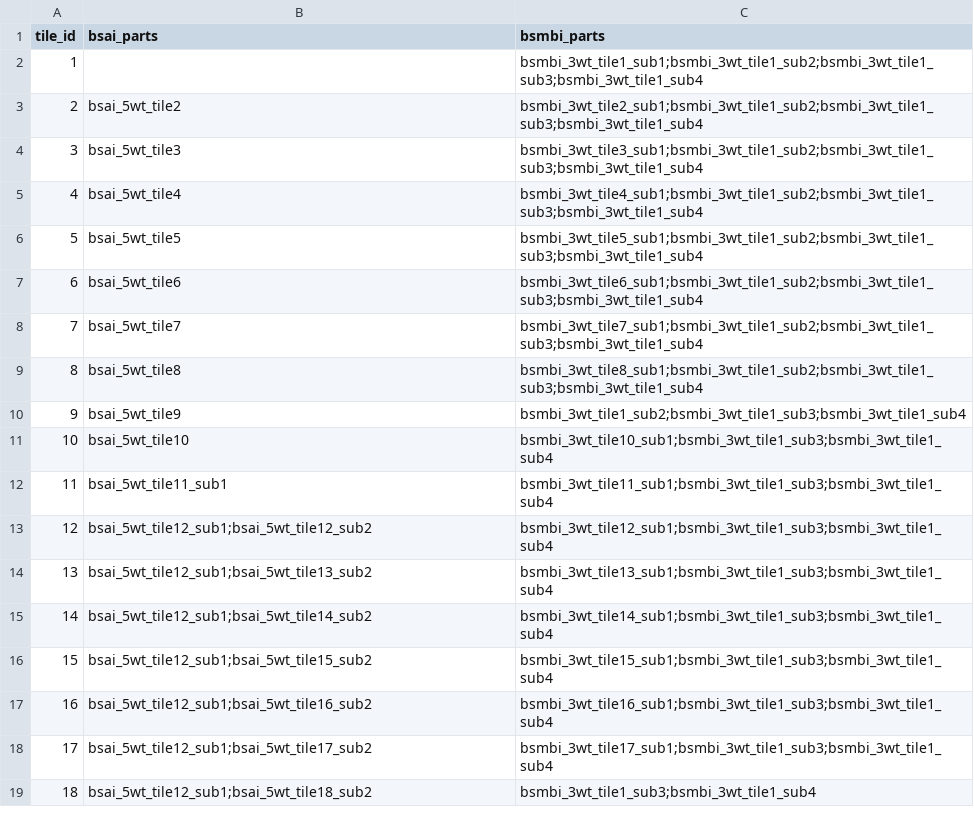
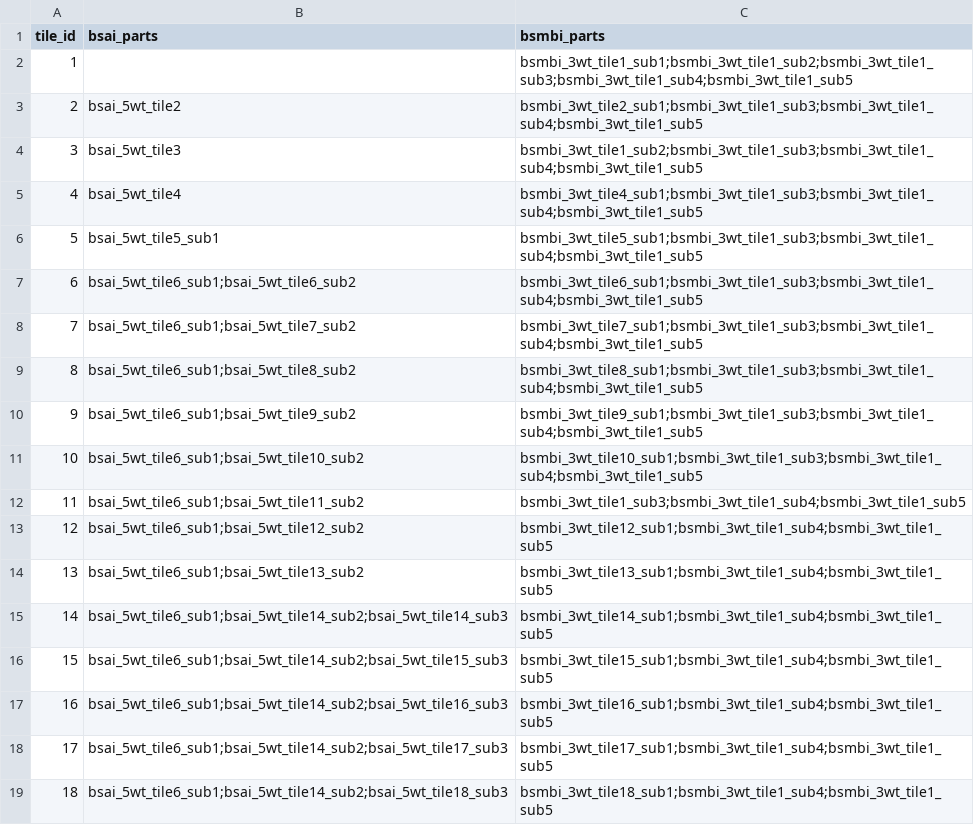
Before and after one commit to therealRYC/dms-gg-oligo-pipeline, a CSV file: Example Genes/AKAP11/AKAP11_tile_manifests.csv, drawn as a sheet; only a part is shown; the diff covers the shown part only.

```diff
--- a/Example Genes/AKAP11/AKAP11_tile_manifests.csv
+++ b/Example Genes/AKAP11/AKAP11_tile_manifests.csv
@@ -1,19 +1,19 @@
 tile_id,bsai_parts,bsmbi_parts
-1,,bsmbi_3wt_tile1_sub1;bsmbi_3wt_tile1_sub2;bsmbi_3wt_tile1_sub3;bsmbi_3wt_tile1_sub4
-2,bsai_5wt_tile2,bsmbi_3wt_tile2_sub1;bsmbi_3wt_tile1_sub2;bsmbi_3wt_tile1_sub3;bsmbi_3wt_tile1_sub4
-3,bsai_5wt_tile3,bsmbi_3wt_tile3_sub1;bsmbi_3wt_tile1_sub2;bsmbi_3wt_tile1_sub3;bsmbi_3wt_tile1_sub4
-4,bsai_5wt_tile4,bsmbi_3wt_tile4_sub1;bsmbi_3wt_tile1_sub2;bsmbi_3wt_tile1_sub3;bsmbi_3wt_tile1_sub4
-5,bsai_5wt_tile5,bsmbi_3wt_tile5_sub1;bsmbi_3wt_tile1_sub2;bsmbi_3wt_tile1_sub3;bsmbi_3wt_tile1_sub4
-6,bsai_5wt_tile6,bsmbi_3wt_tile6_sub1;bsmbi_3wt_tile1_sub2;bsmbi_3wt_tile1_sub3;bsmbi_3wt_tile1_sub4
-7,bsai_5wt_tile7,bsmbi_3wt_tile7_sub1;bsmbi_3wt_tile1_sub2;bsmbi_3wt_tile1_sub3;bsmbi_3wt_tile1_sub4
-8,bsai_5wt_tile8,bsmbi_3wt_tile8_sub1;bsmbi_3wt_tile1_sub2;bsmbi_3wt_tile1_sub3;bsmbi_3wt_tile1_sub4
-9,bsai_5wt_tile9,bsmbi_3wt_tile1_sub2;bsmbi_3wt_tile1_sub3;bsmbi_3wt_tile1_sub4
-10,bsai_5wt_tile10,bsmbi_3wt_tile10_sub1;bsmbi_3wt_tile1_sub3;bsmbi_3wt_tile1_sub4
-11,bsai_5wt_tile11_sub1,bsmbi_3wt_tile11_sub1;bsmbi_3wt_tile1_sub3;bsmbi_3wt_tile1_sub4
-12,bsai_5wt_tile12_sub1;bsai_5wt_tile12_sub2,bsmbi_3wt_tile12_sub1;bsmbi_3wt_tile1_sub3;bsmbi_3wt_tile1_sub4
-13,bsai_5wt_tile12_sub1;bsai_5wt_tile13_sub2,bsmbi_3wt_tile13_sub1;bsmbi_3wt_tile1_sub3;bsmbi_3wt_tile1_sub4
-14,bsai_5wt_tile12_sub1;bsai_5wt_tile14_sub2,bsmbi_3wt_tile14_sub1;bsmbi_3wt_tile1_sub3;bsmbi_3wt_tile1_sub4
-15,bsai_5wt_tile12_sub1;bsai_5wt_tile15_sub2,bsmbi_3wt_tile15_sub1;bsmbi_3wt_tile1_sub3;bsmbi_3wt_tile1_sub4
-16,bsai_5wt_tile12_sub1;bsai_5wt_tile16_sub2,bsmbi_3wt_tile16_sub1;bsmbi_3wt_tile1_sub3;bsmbi_3wt_tile1_sub4
-17,bsai_5wt_tile12_sub1;bsai_5wt_tile17_sub2,bsmbi_3wt_tile17_sub1;bsmbi_3wt_tile1_sub3;bsmbi_3wt_tile1_sub4
-18,bsai_5wt_tile12_sub1;bsai_5wt_tile18_sub2,bsmbi_3wt_tile1_sub3;bsmbi_3wt_tile1_sub4
+1,,bsmbi_3wt_tile1_sub1;bsmbi_3wt_tile1_sub2;bsmbi_3wt_tile1_sub3;bsmbi_3wt_tile1_sub4;bsmbi_3wt_tile1_sub5
+2,bsai_5wt_tile2,bsmbi_3wt_tile2_sub1;bsmbi_3wt_tile1_sub3;bsmbi_3wt_tile1_sub4;bsmbi_3wt_tile1_sub5
+3,bsai_5wt_tile3,bsmbi_3wt_tile1_sub2;bsmbi_3wt_tile1_sub3;bsmbi_3wt_tile1_sub4;bsmbi_3wt_tile1_sub5
+4,bsai_5wt_tile4,bsmbi_3wt_tile4_sub1;bsmbi_3wt_tile1_sub3;bsmbi_3wt_tile1_sub4;bsmbi_3wt_tile1_sub5
+5,bsai_5wt_tile5_sub1,bsmbi_3wt_tile5_sub1;bsmbi_3wt_tile1_sub3;bsmbi_3wt_tile1_sub4;bsmbi_3wt_tile1_sub5
+6,bsai_5wt_tile6_sub1;bsai_5wt_tile6_sub2,bsmbi_3wt_tile6_sub1;bsmbi_3wt_tile1_sub3;bsmbi_3wt_tile1_sub4;bsmbi_3wt_tile1_sub5
+7,bsai_5wt_tile6_sub1;bsai_5wt_tile7_sub2,bsmbi_3wt_tile7_sub1;bsmbi_3wt_tile1_sub3;bsmbi_3wt_tile1_sub4;bsmbi_3wt_tile1_sub5
+8,bsai_5wt_tile6_sub1;bsai_5wt_tile8_sub2,bsmbi_3wt_tile8_sub1;bsmbi_3wt_tile1_sub3;bsmbi_3wt_tile1_sub4;bsmbi_3wt_tile1_sub5
+9,bsai_5wt_tile6_sub1;bsai_5wt_tile9_sub2,bsmbi_3wt_tile9_sub1;bsmbi_3wt_tile1_sub3;bsmbi_3wt_tile1_sub4;bsmbi_3wt_tile1_sub5
+10,bsai_5wt_tile6_sub1;bsai_5wt_tile10_sub2,bsmbi_3wt_tile10_sub1;bsmbi_3wt_tile1_sub3;bsmbi_3wt_tile1_sub4;bsmbi_3wt_tile1_sub5
+11,bsai_5wt_tile6_sub1;bsai_5wt_tile11_sub2,bsmbi_3wt_tile1_sub3;bsmbi_3wt_tile1_sub4;bsmbi_3wt_tile1_sub5
+12,bsai_5wt_tile6_sub1;bsai_5wt_tile12_sub2,bsmbi_3wt_tile12_sub1;bsmbi_3wt_tile1_sub4;bsmbi_3wt_tile1_sub5
+13,bsai_5wt_tile6_sub1;bsai_5wt_tile13_sub2,bsmbi_3wt_tile13_sub1;bsmbi_3wt_tile1_sub4;bsmbi_3wt_tile1_sub5
+14,bsai_5wt_tile6_sub1;bsai_5wt_tile14_sub2;bsai_5wt_tile14_sub3,bsmbi_3wt_tile14_sub1;bsmbi_3wt_tile1_sub4;bsmbi_3wt_tile1_sub5
+15,bsai_5wt_tile6_sub1;bsai_5wt_tile14_sub2;bsai_5wt_tile15_sub3,bsmbi_3wt_tile15_sub1;bsmbi_3wt_tile1_sub4;bsmbi_3wt_tile1_sub5
+16,bsai_5wt_tile6_sub1;bsai_5wt_tile14_sub2;bsai_5wt_tile16_sub3,bsmbi_3wt_tile16_sub1;bsmbi_3wt_tile1_sub4;bsmbi_3wt_tile1_sub5
+17,bsai_5wt_tile6_sub1;bsai_5wt_tile14_sub2;bsai_5wt_tile17_sub3,bsmbi_3wt_tile17_sub1;bsmbi_3wt_tile1_sub4;bsmbi_3wt_tile1_sub5
+18,bsai_5wt_tile6_sub1;bsai_5wt_tile14_sub2;bsai_5wt_tile18_sub3,bsmbi_3wt_tile18_sub1;bsmbi_3wt_tile1_sub4;bsmbi_3wt_tile1_sub5
```
Also changed, not shown: 24 edited cells elsewhere in this file, Example Genes/AKAP11/AKAP11_geneblock_order.csv, Example Genes/AKAP11/AKAP11_skipped_variants.csv, 15 other files.
